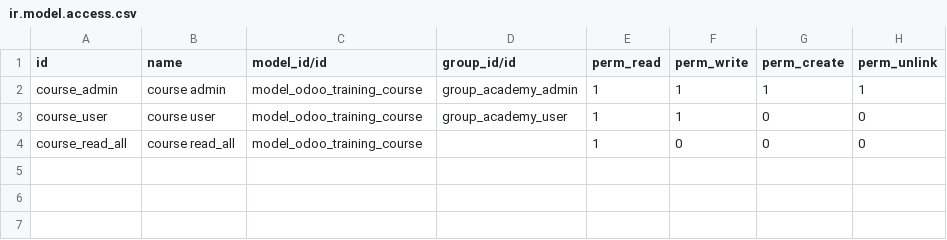
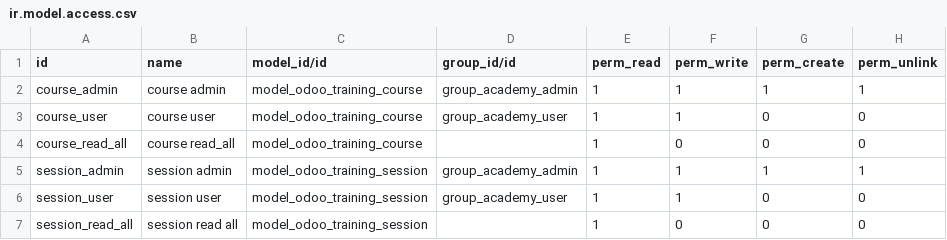
Before and after one commit to mins98/odoo-training, a CSV file: security/ir.model.access.csv, drawn as a sheet; the diff names each change by its address in the sheet, - before the commit and + after, or states it on an @@ line.

Commit message:
[ADD] new session model,views and security

```diff
--- a/security/ir.model.access.csv
+++ b/security/ir.model.access.csv
+row 5: session_admin | session admin | model_odoo_training_session | group_academy_admin | 1 | 1 | 1 | 1
+row 6: session_user | session user | model_odoo_training_session | group_academy_user | 1 | 1 | 0 | 0
+row 7: session_read_all | session read all | model_odoo_training_session |  | 1 | 0 | 0 | 0
```
Also changed, not shown: 6 other files.
